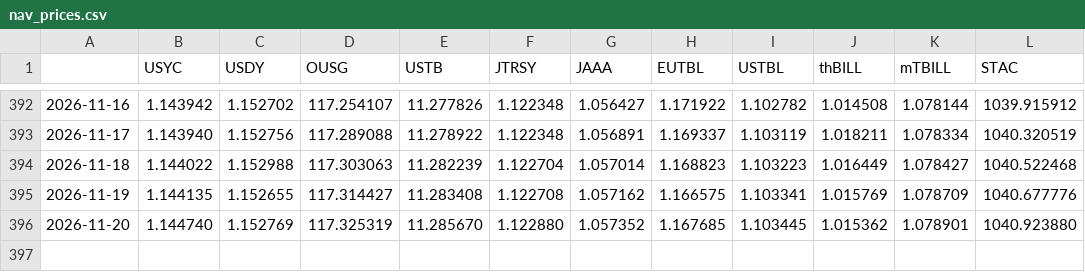
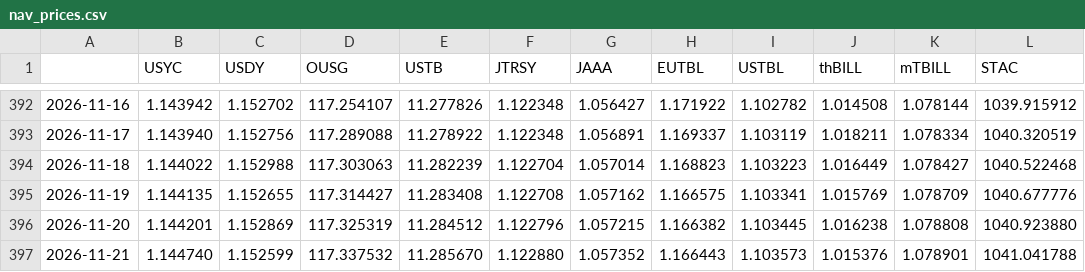
Before and after one commit to alphalineresearch/alphaline-charts, a CSV file: data/eth_rwa/nav_prices.csv, drawn as a sheet; only a part is shown, gaps mark what is left out.

```diff
--- a/data/eth_rwa/nav_prices.csv
+++ b/data/eth_rwa/nav_prices.csv
@@ -395,2 +395,3 @@
 2026-11-19,1.144135,1.152655,117.314427,11.283408,1.122708,1.057162,1.166575,1.103341,1.015769,1.078709,1040.677776
-2026-11-20,1.144740,1.152769,117.325319,11.285670,1.122880,1.057352,1.167685,1.103445,1.015362,1.078901,1040.923880
+2026-11-20,1.144201,1.152869,117.325319,11.284512,1.122796,1.057215,1.166382,1.103445,1.016238,1.078808,1040.923880
+2026-11-21,1.144740,1.152599,117.337532,11.285670,1.122880,1.057352,1.166443,1.103573,1.015376,1.078901,1041.041788
```
Also changed, not shown: data/eth_rwa/supply.csv, 50 other files.
